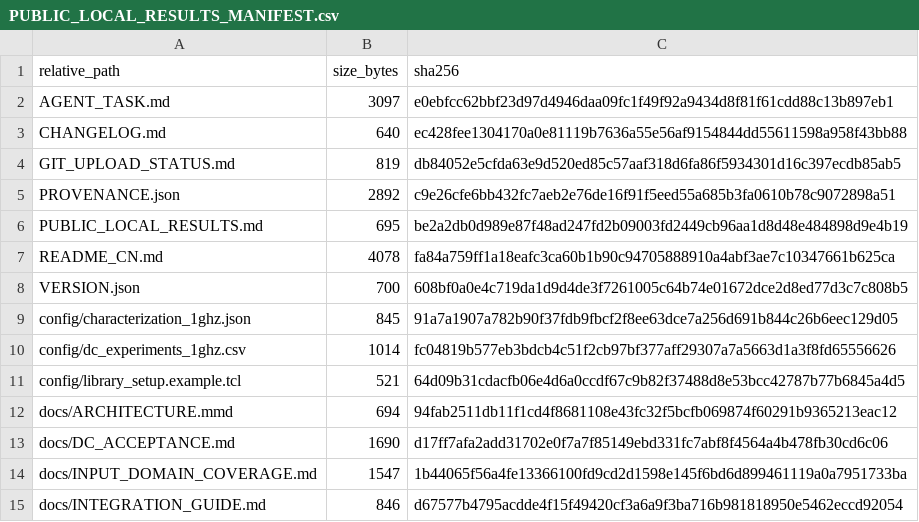
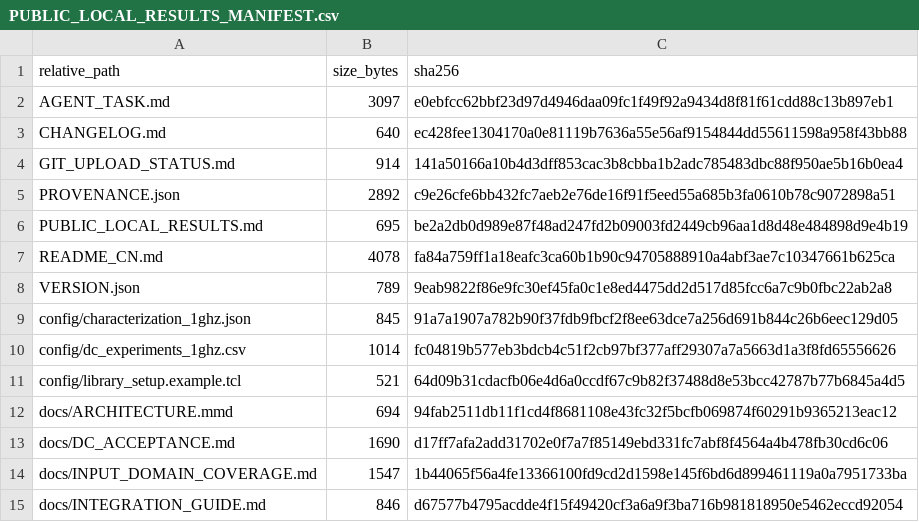
Before and after one commit to liyang53719/llm_research_database, a CSV file: llm_quant_22nm_dc_characterization/plan/fusion_mul16_v4/PUBLIC_LOCAL_RESULTS_MANIFEST.csv, drawn as a sheet; only a part is shown.

Commit message:
Mark FusionMul16 v4 bundle published

```diff
--- a/llm_quant_22nm_dc_characterization/plan/fusion_mul16_v4/PUBLIC_LOCAL_RESULTS_MANIFEST.csv
+++ b/llm_quant_22nm_dc_characterization/plan/fusion_mul16_v4/PUBLIC_LOCAL_RESULTS_MANIFEST.csv
@@ -3,3 +3,3 @@ AGENT_TASK.md,3097,e0ebfcc62bbf23d97d4946daa09fc1f49f92a9434d8f81f61cdd88c13b897
 CHANGELOG.md,640,ec428fee1304170a0e81119b7636a55e56af9154844dd55611598a958f43bb88
-GIT_UPLOAD_STATUS.md,819,db84052e5cfda63e9d520ed85c57aaf318d6fa86f5934301d16c397ecdb85ab5
+GIT_UPLOAD_STATUS.md,914,141a50166a10b4d3dff853cac3b8cbba1b2adc785483dbc88f950ae5b16b0ea4
 PROVENANCE.json,2892,c9e26cfe6bb432fc7aeb2e76de16f91f5eed55a685b3fa0610b78c9072898a51
@@ -7,3 +7,3 @@ PUBLIC_LOCAL_RESULTS.md,695,be2a2db0d989e87f48ad247fd2b09003fd2449cb96aa1d8d48e4
 README_CN.md,4078,fa84a759ff1a18eafc3ca60b1b90c94705888910a4abf3ae7c10347661b625ca
-VERSION.json,700,608bf0a0e4c719da1d9d4de3f7261005c64b74e01672dce2d8ed77d3c7c808b5
+VERSION.json,789,9eab9822f86e9fc30ef45fa0c1e8ed4475dd2d517d85fcc6a7c9b0fbc22ab2a8
 config/characterization_1ghz.json,845,91a7a1907a782b90f37fdb9fbcf2f8ee63dce7a256d691b844c26b6eec129d05
```
Also changed, not shown: 2 other files.
